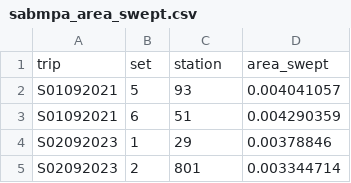
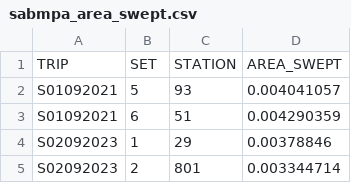
Before and after one commit to dfo-mar-mpas/stannsbank_mpa, a CSV file: data/CrabSurvey/sabmpa_area_swept.csv, drawn as a sheet; only a part is shown; removed rows and columns are numbered as before the commit, all else as after; the diff names each change by its address in the sheet, - before the commit and + after, or states it on an @@ line.

```diff
--- a/data/CrabSurvey/sabmpa_area_swept.csv
+++ b/data/CrabSurvey/sabmpa_area_swept.csv
-row 1: trip | set | station | area_swept
+row 1: TRIP | SET | STATION | AREA_SWEPT
```
Also changed, not shown: output/SABMPAspectableallyears_by_spec.csv, 15 other files.
